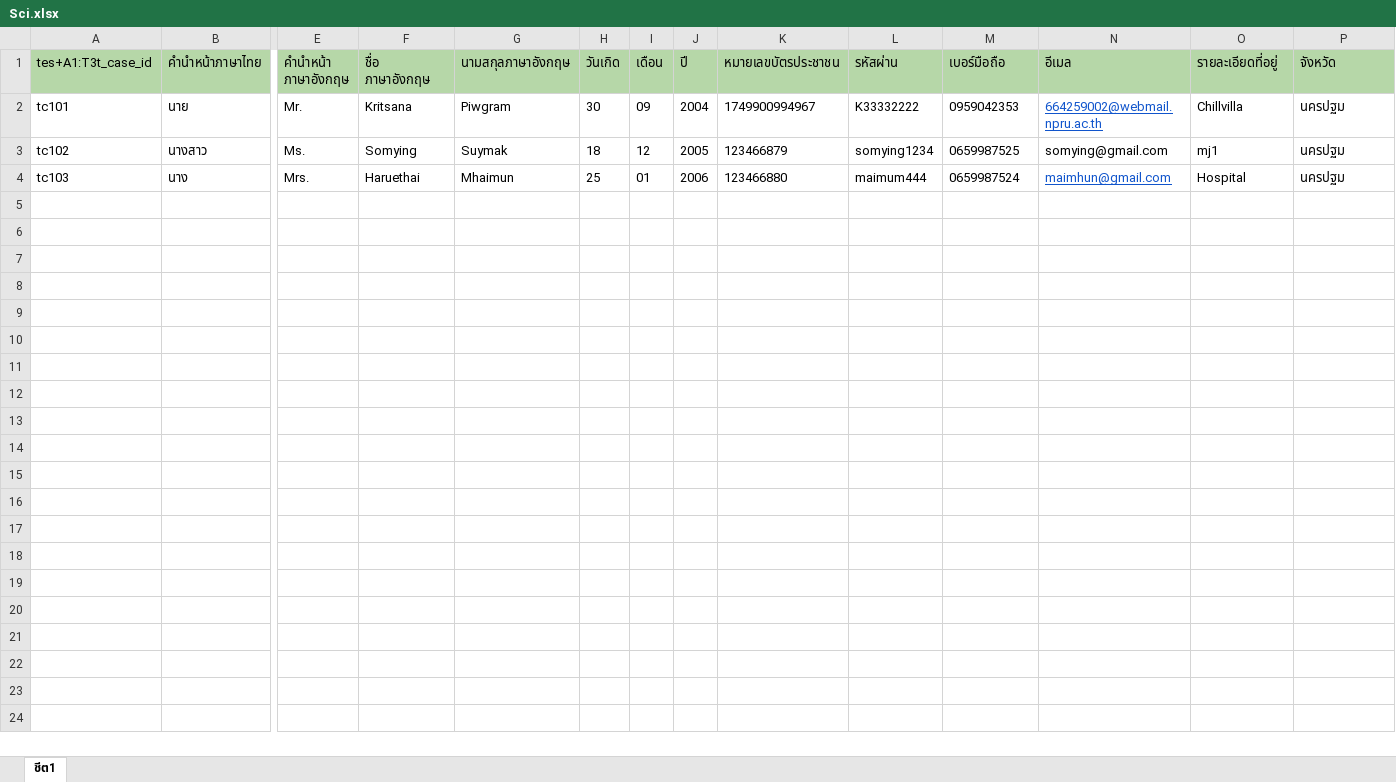
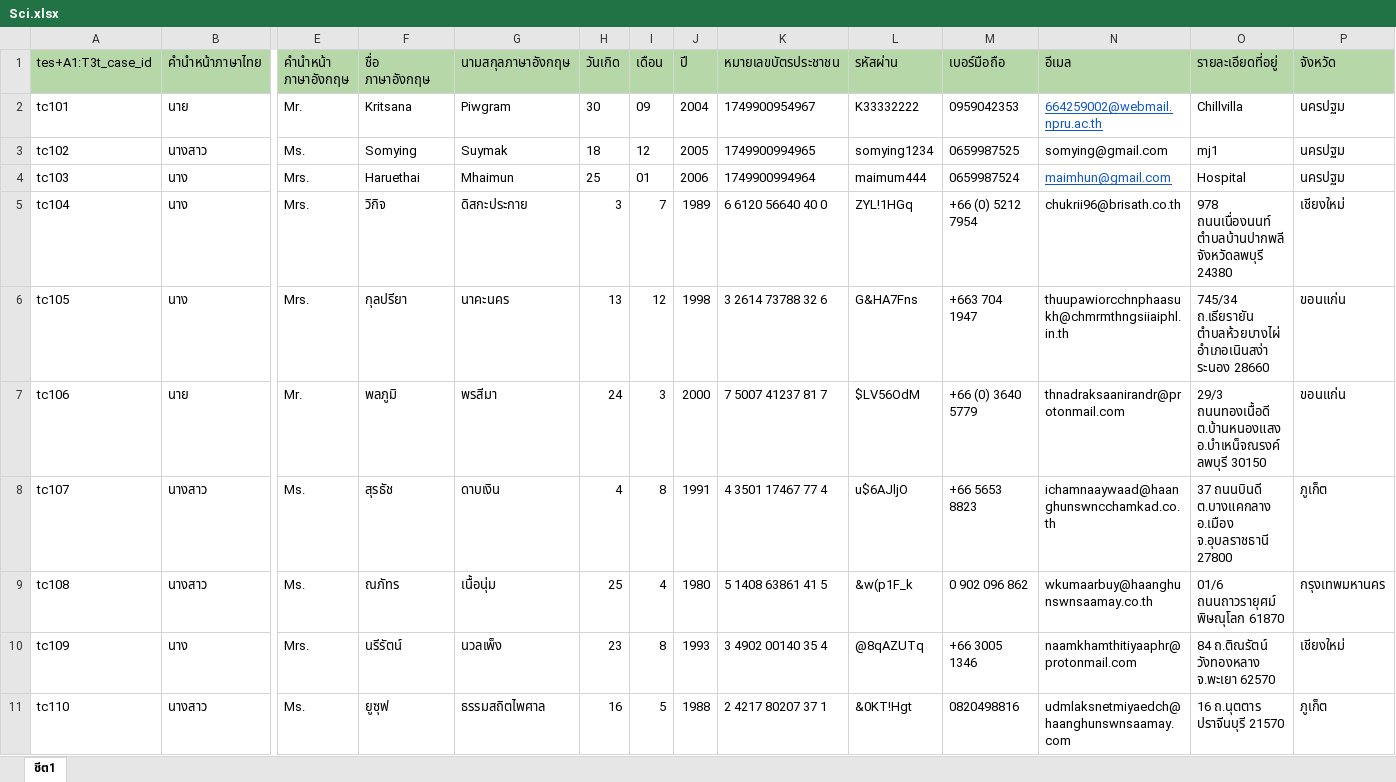
Before and after one commit to SundayYogurt/DataTestDriven, an Excel workbook: exel/Sci.xlsx, sheet ชีต1, drawn as a sheet; only a part is shown, gaps mark what is left out; values as stored, in another font and other column widths than the file's, no borders; rows hold the shown columns only; the diff covers the shown part only; the diff names each change by its address in the sheet, - before the commit and + after, or states it on an @@ line.

Commit message:
xlxs ipdate

```diff
--- a/exel/Sci.xlsx (sheet ชีต1)
+++ b/exel/Sci.xlsx (sheet ชีต1)
-K2 (หมายเลขบัตรประชาชน): 1749900994967
+K2 (หมายเลขบัตรประชาชน): 1749900954967
-K3 (หมายเลขบัตรประชาชน): 123466879
+K3 (หมายเลขบัตรประชาชน): 1749900994965
-K4 (หมายเลขบัตรประชาชน): 123466880
+K4 (หมายเลขบัตรประชาชน): 1749900994964
+row 5: tc104 | นาง | Mrs. | วิกิจ | ดิสกะประกาย | 3 | 7 | 1989 | 6 6120 56640 40 0 | ZYL!1HGq | +66 (0) 5212 7954 | chukrii96@brisath.co.th | 978 ถนนเนื่องนนท์ ตำบลบ้านปากพลี จังหวัดลพบุรี 24380 | เชียงใหม่
+row 6: tc105 | นาง | Mrs. | กุลปรียา | นาคะนคร | 13 | 12 | 1998 | 3 2614 73788 32 6 | G&HA7Fns | +663 704 1947 | thuupawiorcchnphaasukh@chmrmthngsiiaiphl.in.th | 745/34 ถ.เธียรายัน ตำบลห้วยบางไผ่ อำเภอเนินสง่า ระนอง 28660 | ขอนแก่น
+row 7: tc106 | นาย | Mr. | พลภูมิ | พรสีมา | 24 | 3 | 2000 | 7 5007 41237 81 7 | $LV56OdM | +66 (0) 3640 5779 | thnadraksaanirandr@protonmail.com | 29/3 ถนนทองเนื้อดี ต.บ้านหนองแสง อ.บำเหน็จณรงค์ ลพบุรี 30150 | ขอนแก่น
+row 8: tc107 | นางสาว | Ms. | สุรธัช | ดาบเงิน | 4 | 8 | 1991 | 4 3501 17467 77 4 | u$6AJljO | +66 5653 8823 | ichamnaaywaad@haanghunswncchamkad.co.th | 37 ถนนบินดี ต.บางแคกลาง อ.เมือง จ.อุบลราชธานี 27800 | ภูเก็ต
+row 9: tc108 | นางสาว | Ms. | ณภัทร | เนื้อนุ่ม | 25 | 4 | 1980 | 5 1408 63861 41 5 | &w(p1F_k | 0 902 096 862 | wkumaarbuy@haanghunswnsaamay.co.th | 01/6 ถนนถาวรายุศม์ พิษณุโลก 61870 | กรุงเทพมหานคร
+row 10: tc109 | นาง | Mrs. | นรีรัตน์ | นวลเพ็ง | 23 | 8 | 1993 | 3 4902 00140 35 4 | @8qAZUTq | +66 3005 1346 | naamkhamthitiyaaphr@protonmail.com | 84 ถ.ติณรัตน์ วังทองหลาง จ.พะเยา 62570 | เชียงใหม่
+row 11: tc110 | นางสาว | Ms. | ยูซุฟ | ธรรมสถิตไพศาล | 16 | 5 | 1988 | 2 4217 80207 37 1 | &0KT!Hgt | 0820498816 | udmlaksnetmiyaedch@haanghunswnsaamay.com | 16 ถ.นุตตาร ปราจีนบุรี 21570 | ภูเก็ต
```
Also changed, not shown: 40 added rows elsewhere in this sheet.
